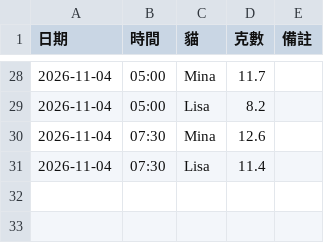
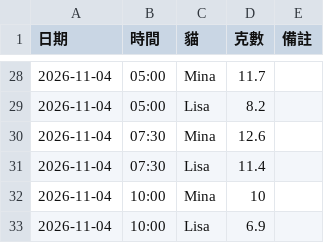
Before and after one commit to PorriD63/MinaLisa, a CSV file: data/feedings.csv, drawn as a sheet; only a part is shown, gaps mark what is left out.

```diff
--- a/data/feedings.csv
+++ b/data/feedings.csv
@@ -31 +31,3 @@
 2026-11-04,07:30,Lisa,11.4,
+2026-11-04,10:00,Mina,10,
+2026-11-04,10:00,Lisa,6.9,
```
Also changed, not shown: 1 other file.
